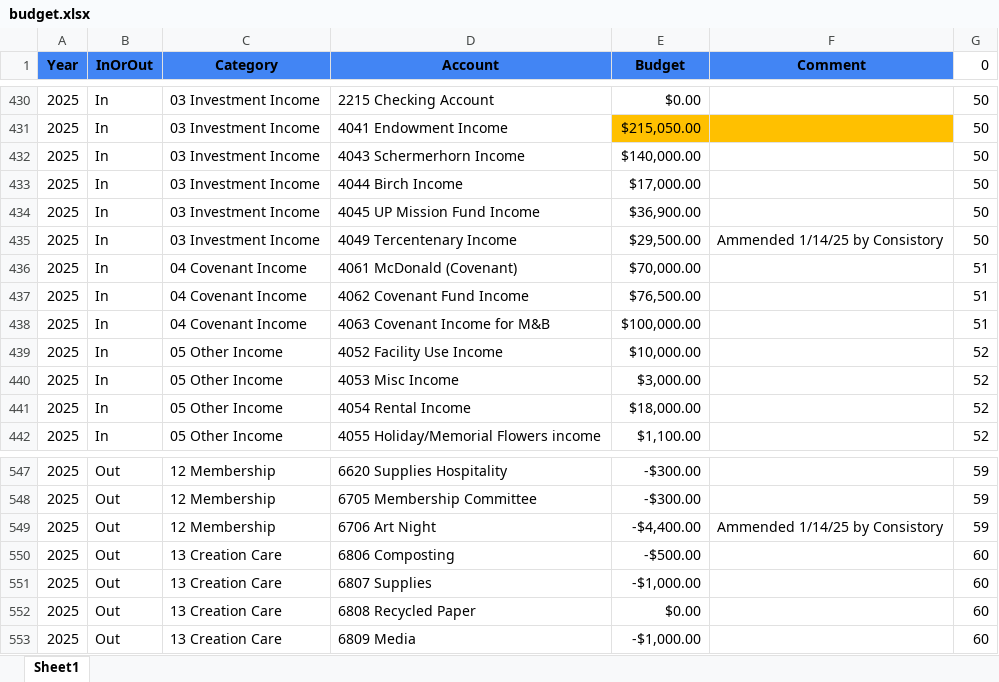
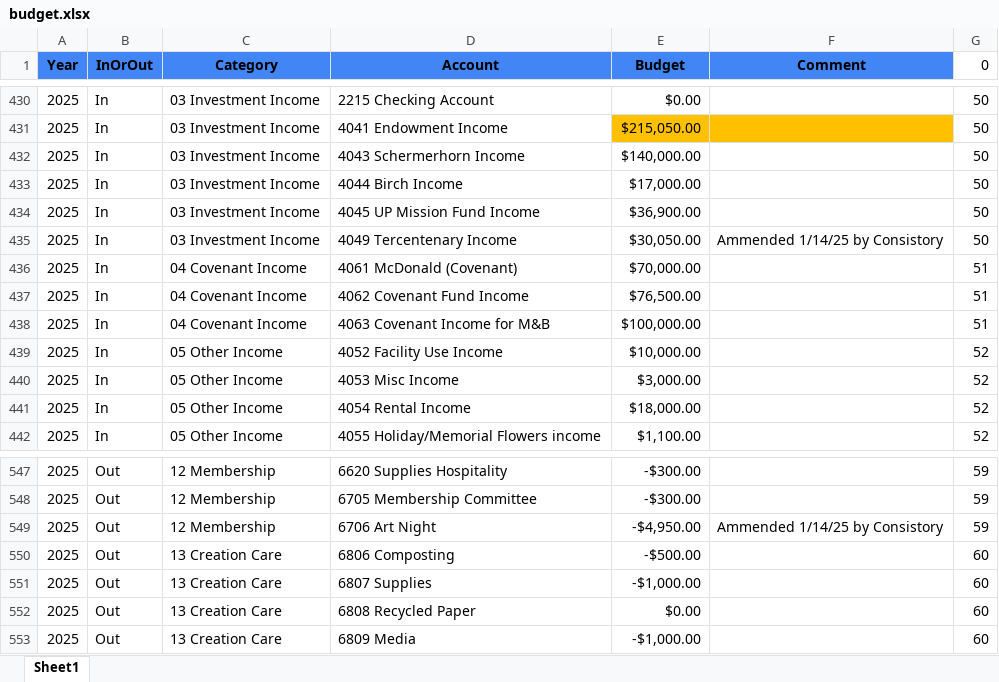
Before and after one commit to dhjelmar/budget, an Excel workbook: input/budget.xlsx, sheet Sheet1, drawn as a sheet; only a part is shown, gaps mark what is left out; values as stored, in another font and other column widths than the file's, no borders; conditional formats not drawn; the diff names each change by its address in the sheet, - before the commit and + after, or states it on an @@ line.

Commit message:
changed art night income/expense from $400/month to $450/month

```diff
--- a/input/budget.xlsx (sheet Sheet1)
+++ b/input/budget.xlsx (sheet Sheet1)
-E435 (Budget): $29,500.00
+E435 (Budget): $30,050.00
-E549 (Budget): -$4,400.00
+E549 (Budget): -$4,950.00
```
